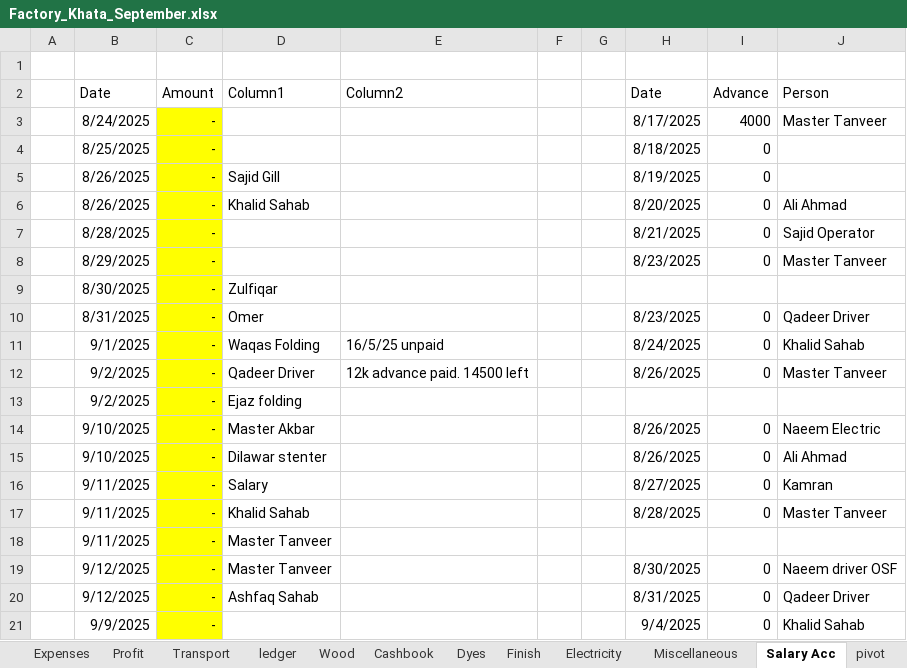
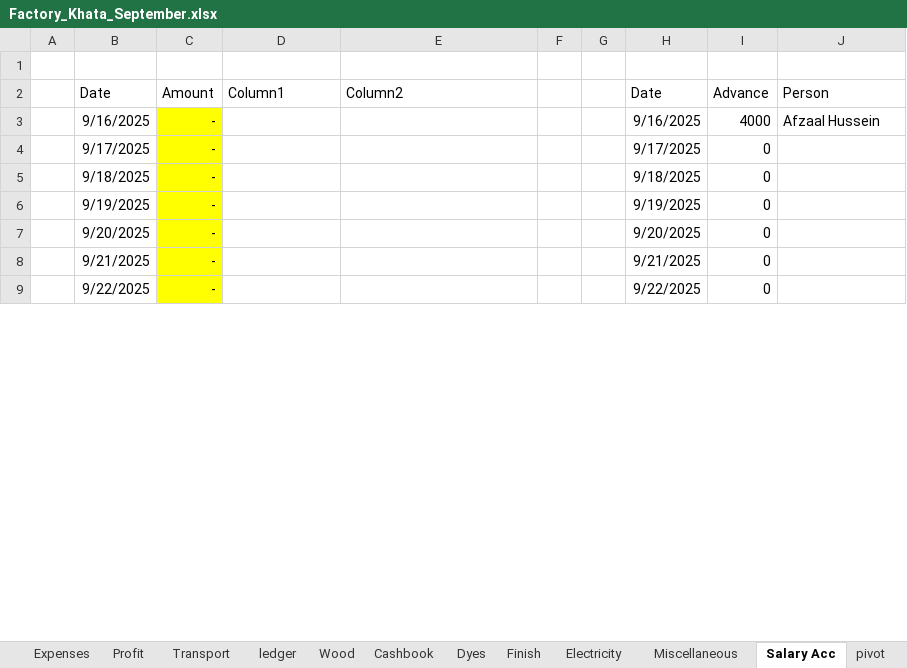
Before and after one commit to omerrazzaq4/AlHamd_Sept, an Excel workbook: Factory_Khata_September.xlsx, sheet Salary Acc, drawn as a sheet; only a part is shown; values as stored, in another font and other column widths than the file's, no borders; charts and pictures and table styles not drawn; removed rows and columns are numbered as before the commit, all else as after; the diff covers the shown part only; the diff names each change by its address in the sheet, - before the commit and + after, or states it on an @@ line.

```diff
--- a/Factory_Khata_September.xlsx (sheet Salary Acc)
+++ b/Factory_Khata_September.xlsx (sheet Salary Acc)
-B3 (Date): 8/24/2025
+B3 (Date): 9/16/2025
-H3 (Date): 8/17/2025
+H3 (Date): 9/16/2025
-J3 (Person): Master Tanveer
+J3 (Person): Afzaal Hussein
+row 4:  | 9/17/2025 | - |  |  |  |  | 9/17/2025 | 0
-B5 (Date): 8/25/2025
+B5 (Date): 9/18/2025
-H5 (Date): 8/18/2025
+H5 (Date): 9/18/2025
-B6 (Date): 8/26/2025
+B6 (Date): 9/19/2025
-D6 (Column1): Sajid Gill
+D6 (Column1): (empty)
-H6 (Date): 8/19/2025
+H6 (Date): 9/19/2025
-row 6:  | 8/26/2025 | - | Khalid Sahab |  |  |  | 8/20/2025 | 0 | Ali Ahmad
-B7 (Date): 8/28/2025
+B7 (Date): 9/20/2025
-H7 (Date): 8/21/2025
+H7 (Date): 9/20/2025
-J7 (Person): Sajid Operator
+J7 (Person): (empty)
-B8 (Date): 8/29/2025
+B8 (Date): 9/21/2025
-H8 (Date): 8/23/2025
+H8 (Date): 9/21/2025
-J8 (Person): Master Tanveer
+J8 (Person): (empty)
-row 9:  | 8/30/2025 | - | Zulfiqar
-row 10:  | 8/31/2025 | - | Omer |  |  |  | 8/23/2025 | 0 | Qadeer Driver
-row 11:  | 9/1/2025 | - | Waqas Folding | 16/5/25 unpaid |  |  | 8/24/2025 | 0 | Khalid Sahab
-row 12:  | 9/2/2025 | - | Qadeer Driver | 12k advance paid. 14500 left |  |  | 8/26/2025 | 0 | Master Tanveer
-row 13:  | 9/2/2025 | - | Ejaz folding
-row 14:  | 9/10/2025 | - | Master Akbar |  |  |  | 8/26/2025 | 0 | Naeem Electric
-row 15:  | 9/10/2025 | - | Dilawar stenter |  |  |  | 8/26/2025 | 0 | Ali Ahmad
-row 16:  | 9/11/2025 | - | Salary |  |  |  | 8/27/2025 | 0 | Kamran
-row 17:  | 9/11/2025 | - | Khalid Sahab |  |  |  | 8/28/2025 | 0 | Master Tanveer
-row 18:  | 9/11/2025 | - | Master Tanveer
-row 19:  | 9/12/2025 | - | Master Tanveer |  |  |  | 8/30/2025 | 0 | Naeem driver OSF
-row 20:  | 9/12/2025 | - | Ashfaq Sahab |  |  |  | 8/31/2025 | 0 | Qadeer Driver
-B9 (Date): 9/9/2025
+B9 (Date): 9/22/2025
-H9 (Date): 9/4/2025
+H9 (Date): 9/22/2025
-J9 (Person): Khalid Sahab
+J9 (Person): (empty)
```
Also changed, not shown: 12 added rows and 33 edited cells elsewhere in this sheet, sheet Wood, sheet Dyes, sheet Running Acc, sheet Transport, sheet Finish, sheet Cashbook, 6 more sheets, formulas that keep their value, 1 other file.
